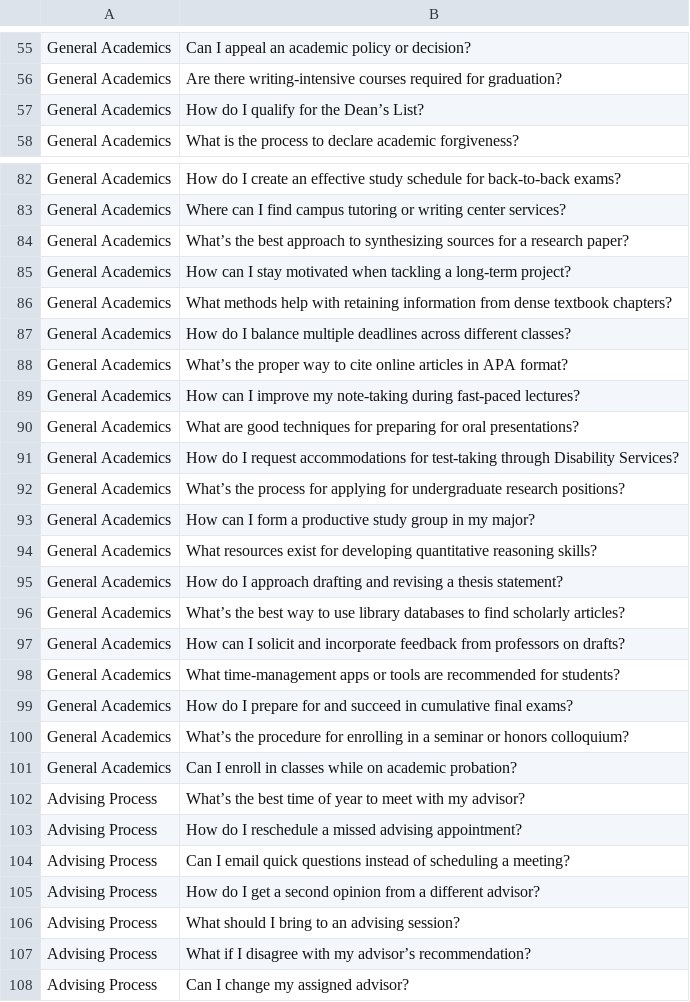
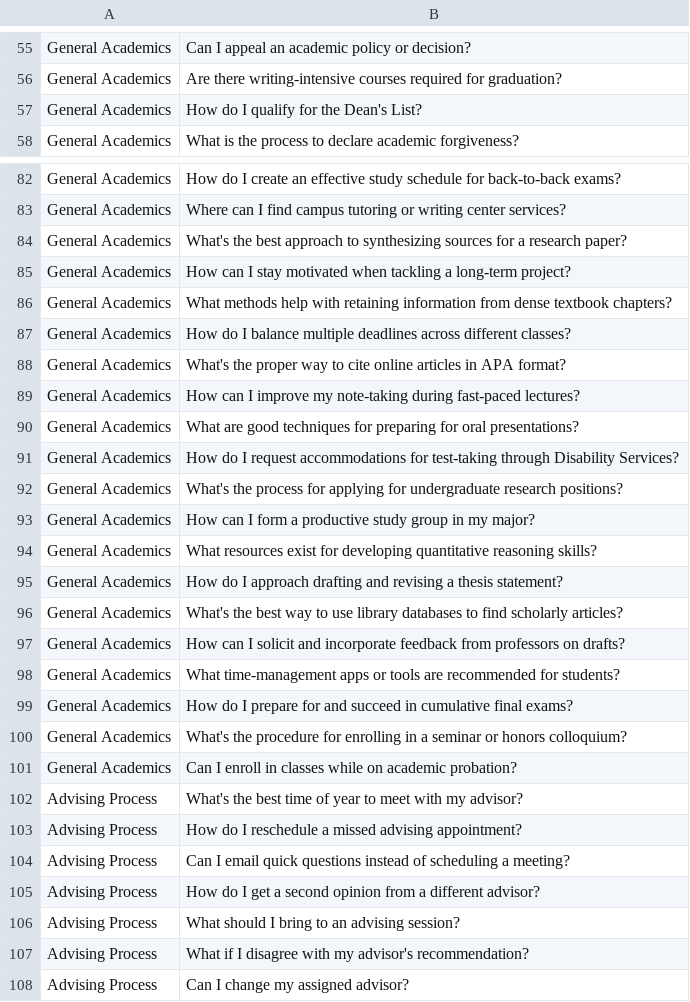
Before and after one commit to Meerav29/EPC-Test, a CSV file: updated-questions-580.csv, drawn as a sheet; only a part is shown, gaps mark what is left out; the diff covers the shown part only.

```diff
--- a/updated-questions-580.csv
+++ b/updated-questions-580.csv
@@ -56,3 +56,3 @@ General Academics,Can I appeal an academic policy or decision?
 General Academics,Are there writing-intensive courses required for graduation?
-General Academics,How do I qualify for the Dean’s List?
+General Academics,How do I qualify for the Dean's List?
 General Academics,What is the process to declare academic forgiveness?
@@ -83,3 +83,3 @@ General Academics,How do I create an effective study schedule for back-to-back e
 General Academics,Where can I find campus tutoring or writing center services?
-General Academics,What’s the best approach to synthesizing sources for a research paper?
+General Academics,What's the best approach to synthesizing sources for a research paper?
 General Academics,How can I stay motivated when tackling a long-term project?
@@ -87,3 +87,3 @@ General Academics,What methods help with retaining information from dense textbo
 General Academics,How do I balance multiple deadlines across different classes?
-General Academics,What’s the proper way to cite online articles in APA format?
+General Academics,What's the proper way to cite online articles in APA format?
 General Academics,How can I improve my note-taking during fast-paced lectures?
@@ -91,3 +91,3 @@ General Academics,What are good techniques for preparing for oral presentations?
 General Academics,How do I request accommodations for test-taking through Disability Services?
-General Academics,What’s the process for applying for undergraduate research positions?
+General Academics,What's the process for applying for undergraduate research positions?
 General Academics,How can I form a productive study group in my major?
@@ -95,3 +95,3 @@ General Academics,What resources exist for developing quantitative reasoning ski
 General Academics,How do I approach drafting and revising a thesis statement?
-General Academics,What’s the best way to use library databases to find scholarly articles?
+General Academics,What's the best way to use library databases to find scholarly articles?
 General Academics,How can I solicit and incorporate feedback from professors on drafts?
@@ -99,5 +99,5 @@ General Academics,What time-management apps or tools are recommended for student
 General Academics,How do I prepare for and succeed in cumulative final exams?
-General Academics,What’s the procedure for enrolling in a seminar or honors colloquium?
+General Academics,What's the procedure for enrolling in a seminar or honors colloquium?
 General Academics,Can I enroll in classes while on academic probation?
-Advising Process,What’s the best time of year to meet with my advisor?
+Advising Process,What's the best time of year to meet with my advisor?
 Advising Process,How do I reschedule a missed advising appointment?
@@ -106,3 +106,3 @@ Advising Process,How do I get a second opinion from a different advisor?
 Advising Process,What should I bring to an advising session?
-Advising Process,What if I disagree with my advisor’s recommendation?
+Advising Process,What if I disagree with my advisor's recommendation?
 Advising Process,Can I change my assigned advisor?
```
Also changed, not shown: 51 edited cells elsewhere in this file.
